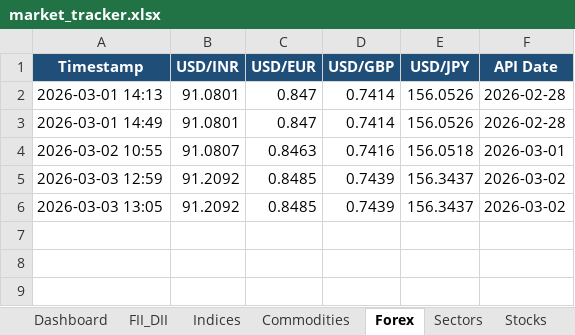
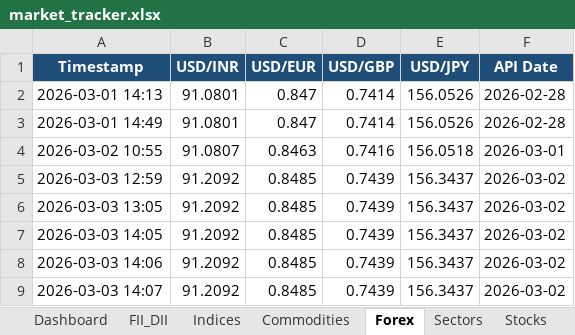
Before and after one commit to SudhirRaut-QA/indian-market-tracker, an Excel workbook: data/excel/market_tracker.xlsx, sheet Forex, drawn as a sheet; values as stored, in another font and other column widths than the file's, no borders; the diff names each change by its address in the sheet, - before the commit and + after, or states it on an @@ line.

```diff
--- a/data/excel/market_tracker.xlsx (sheet Forex)
+++ b/data/excel/market_tracker.xlsx (sheet Forex)
+row 7: 2026-03-03 14:05 | 91.2092 | 0.8485 | 0.7439 | 156.3437 | 2026-03-02
+row 8: 2026-03-03 14:06 | 91.2092 | 0.8485 | 0.7439 | 156.3437 | 2026-03-02
+row 9: 2026-03-03 14:07 | 91.2092 | 0.8485 | 0.7439 | 156.3437 | 2026-03-02
```
Also changed, not shown: sheet Indices, sheet Sectors, sheet Commodities, sheet FII_DII, 4 other files.
